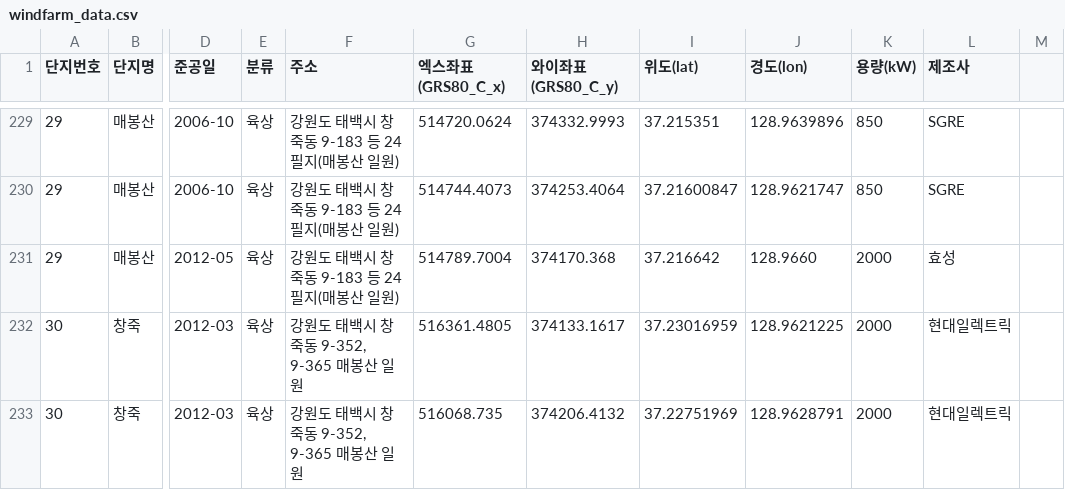
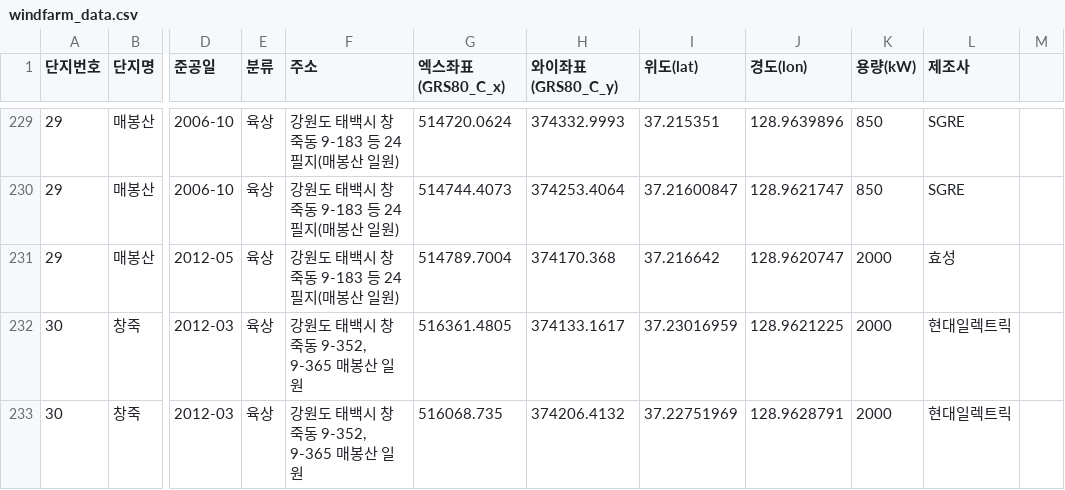
Before and after one commit to Jang1117/wind, a CSV file: windfarm_data.csv, drawn as a sheet; only a part is shown, gaps mark what is left out; the diff names each change by its address in the sheet, - before the commit and + after, or states it on an @@ line.

Commit message:
Update windfarm_data.csv

```diff
--- a/windfarm_data.csv
+++ b/windfarm_data.csv
-J231 (경도(lon)): 128.9660
+J231 (경도(lon)): 128.9620747
```
